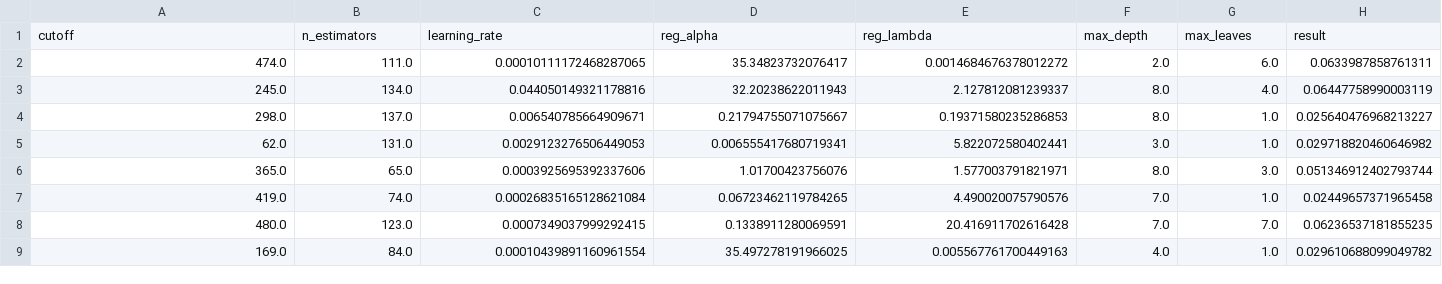
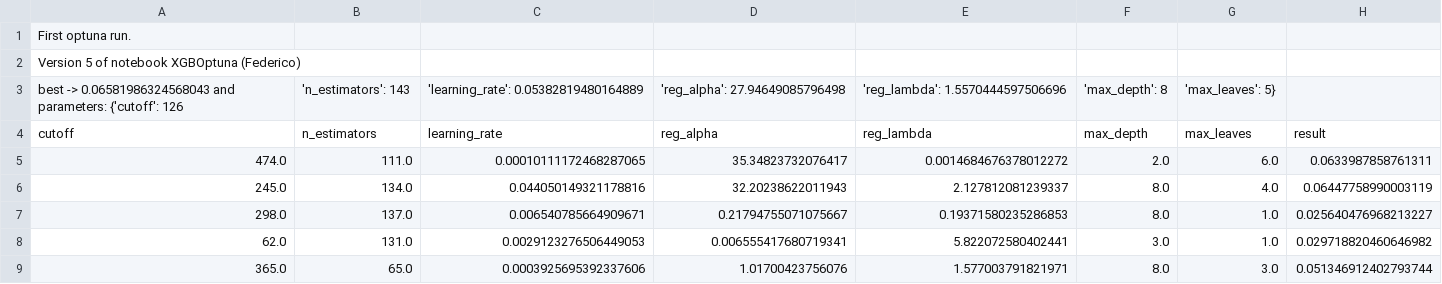
Before and after one commit to FrancescoZanella/RecSystems, a CSV file: MyTuning/XGB/step1.csv (was MyTuning/output (24).csv), drawn as a sheet; only a part is shown; the shorter side is filled out with more unchanged rows; the diff names each change by its address in the sheet, - before the commit and + after, or states it on an @@ line.

Commit message:
Update and rename MyTuning/output (24).csv to MyTuning/XGB/step1.csv

```diff
--- a/MyTuning/output (24).csv
+++ b/MyTuning/XGB/step1.csv
+row 1: First optuna run.
+row 2: Version 5 of notebook XGBOptuna (Federico)
+row 3: best -> 0.06581986324568043 and parameters: {'cutoff': 126 | 'n_estimators': 143 | 'learning_rate': 0.05382819480164889 | 'reg_alpha': 27.94649085796498 | 'reg_lambda': 1.5570444597506696 | 'max_depth': 8 | 'max_leaves': 5}
```
